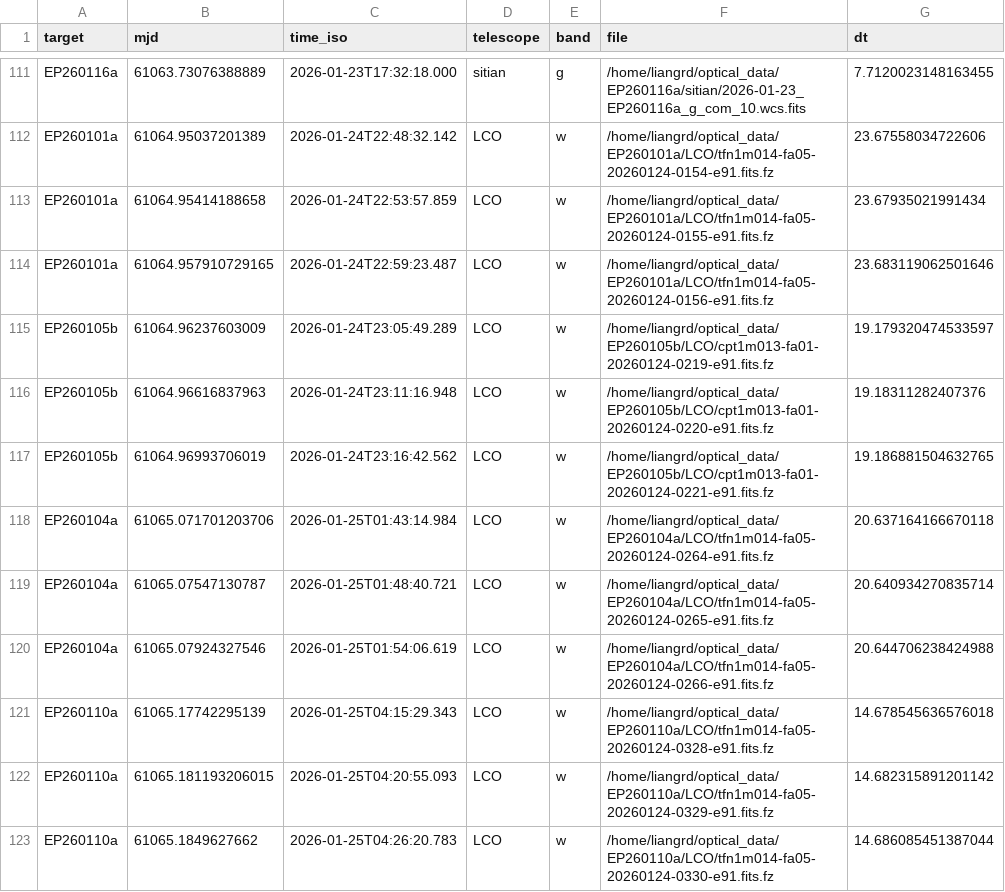
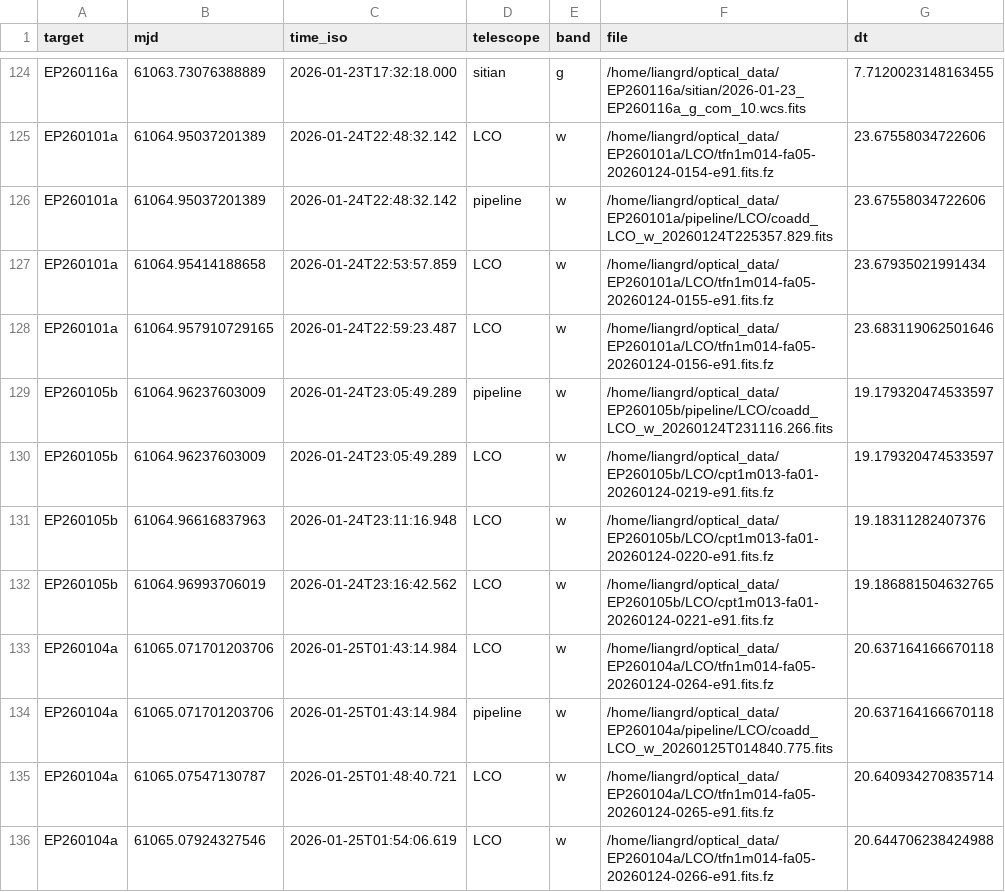
Before and after one commit to LAujust/Follow_up, a CSV file: results/all_targets_timeline.csv, drawn as a sheet; only a part is shown, gaps mark what is left out; the shorter side is filled out with more unchanged rows; the diff covers the shown part only; the diff names each change by its address in the sheet, - before the commit and + after, or states it on an @@ line.

Commit message:
Update data at 2026-03-06 10:00:43.057

```diff
--- a/results/all_targets_timeline.csv
+++ b/results/all_targets_timeline.csv
+row 126: EP260101a | 61064.95037201389 | 2026-01-24T22:48:32.142 | pipeline | w | /home/liangrd/optical_data/EP260101a/pipeline/LCO/coadd_LCO_w_20260124T225357.829.fits | 23.67558034722606
+row 129: EP260105b | 61064.96237603009 | 2026-01-24T23:05:49.289 | pipeline | w | /home/liangrd/optical_data/EP260105b/pipeline/LCO/coadd_LCO_w_20260124T231116.266.fits | 19.179320474533597
+row 134: EP260104a | 61065.071701203706 | 2026-01-25T01:43:14.984 | pipeline | w | /home/liangrd/optical_data/EP260104a/pipeline/LCO/coadd_LCO_w_20260125T014840.775.fits | 20.637164166670118
```
Also changed, not shown: 20 added rows and 13 moved rows elsewhere in this file, results/all_targets_meta.csv, 8 other files.
